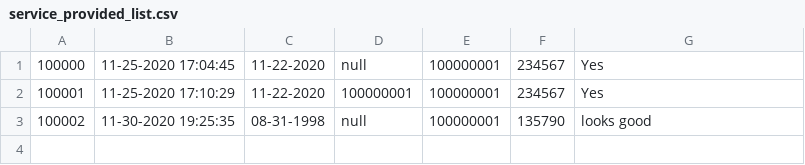
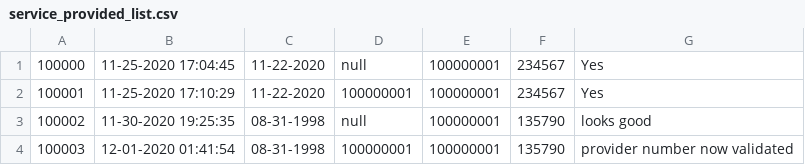
Before and after one commit to pdthompson5/ChocAn-Data-System, a CSV file: userData/service_provided_list.csv, drawn as a sheet; the diff names each change by its address in the sheet, - before the commit and + after, or states it on an @@ line.

Commit message:
Provider number is now verified before continuing

```diff
--- a/userData/service_provided_list.csv
+++ b/userData/service_provided_list.csv
+row 4: 100003 | 12-01-2020 01:41:54 | 08-31-1998 | 100000001 | 100000001 | 135790 | provider number now validated
```
Also changed, not shown: 4 other files.
